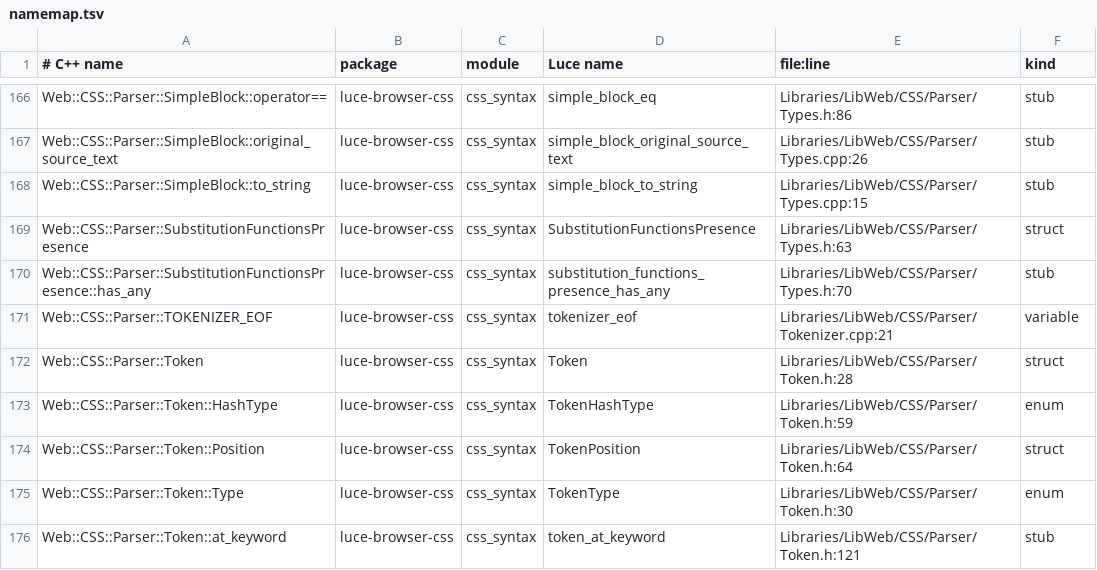
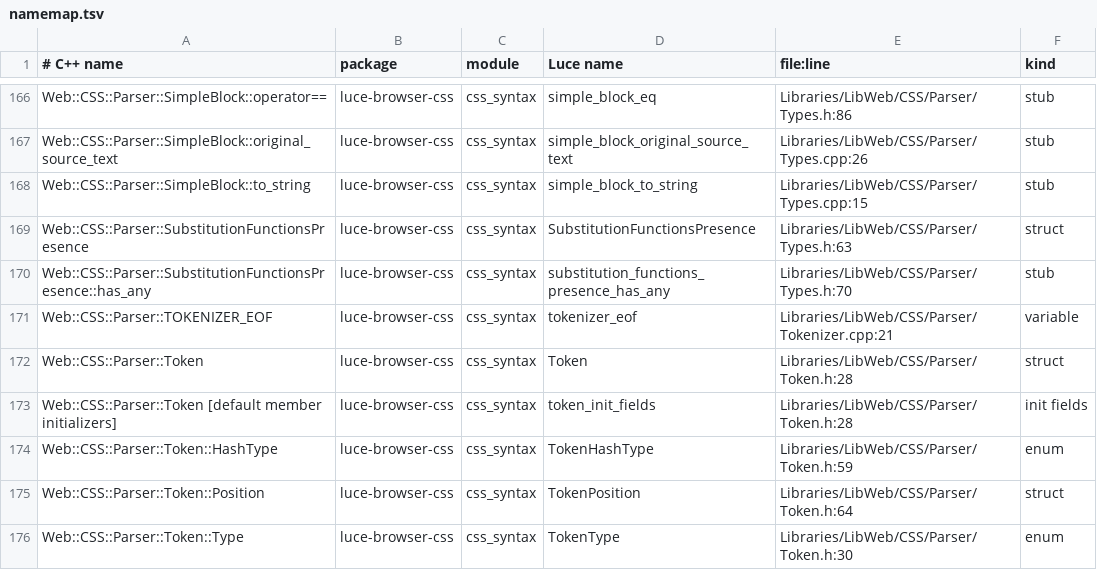
Before and after one commit to dymokomi/luce-browser-css, a TSV file: docs/namemap.tsv, drawn as a sheet; only a part is shown, gaps mark what is left out; the shorter side is filled out with more unchanged rows; the diff names each change by its address in the sheet, - before the commit and + after, or states it on an @@ line.

```diff
--- a/docs/namemap.tsv
+++ b/docs/namemap.tsv
+row 173: Web::CSS::Parser::Token [default member initializers] | luce-browser-css | css_syntax | token_init_fields | Libraries/LibWeb/CSS/Parser/Token.h:28 | init fields
```
Also changed, not shown: 3 other files.
